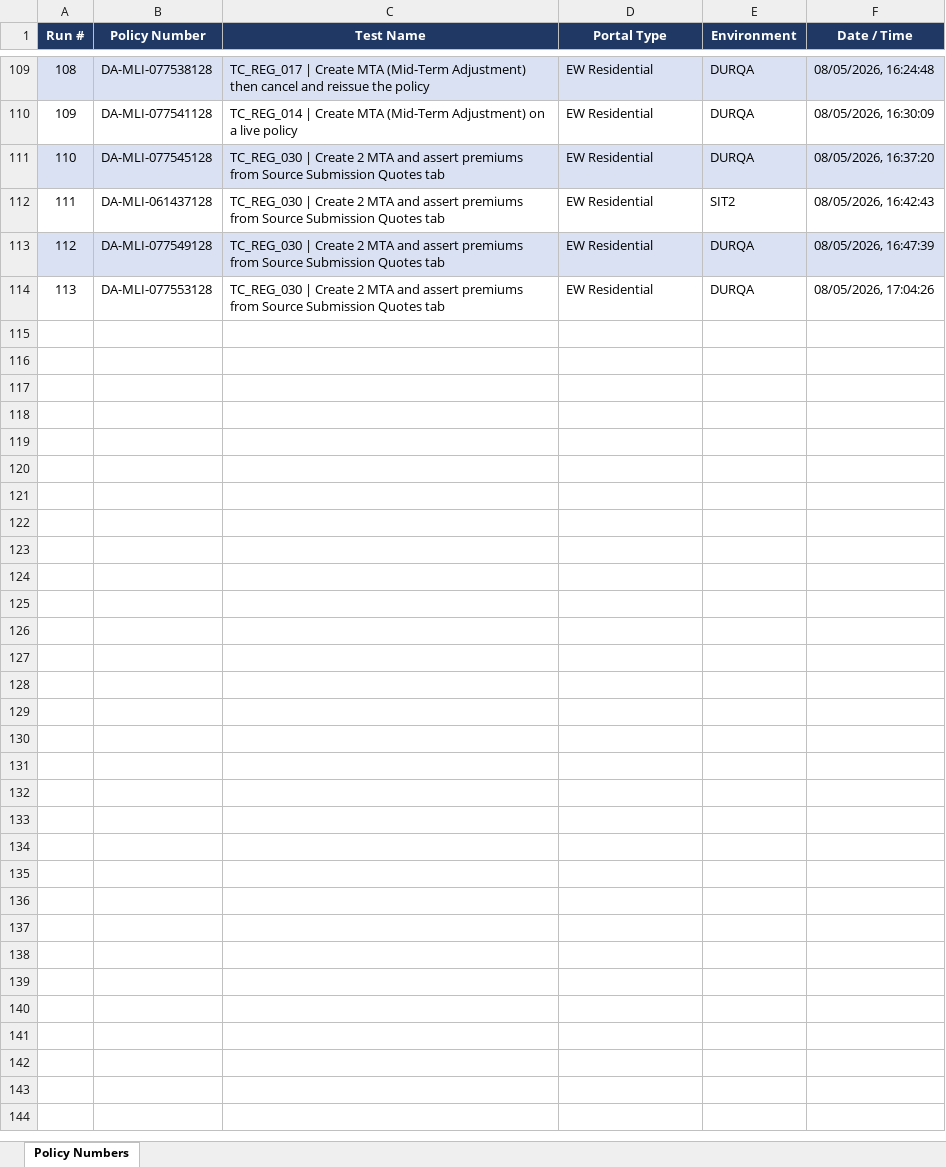
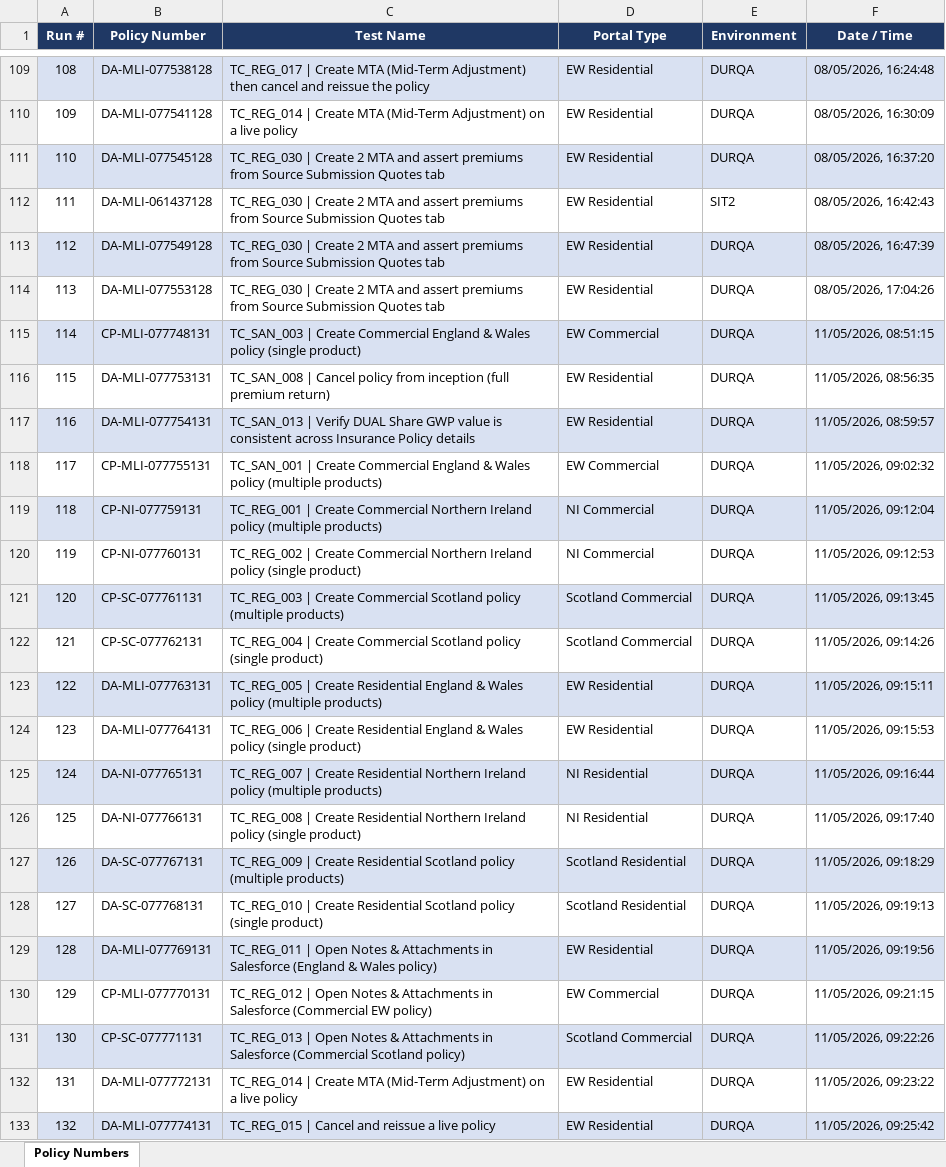
Before and after one commit to smrutirmohanty87/Agentic_Autnomous_AI_FW_MLIS, an Excel workbook: reports/policy-tracker.xlsx, sheet Policy Numbers, drawn as a sheet; only a part is shown, gaps mark what is left out; values as stored, in another font and other column widths than the file's, no borders; the diff covers the shown part only; the diff names each change by its address in the sheet, - before the commit and + after, or states it on an @@ line.

```diff
--- a/reports/policy-tracker.xlsx (sheet Policy Numbers)
+++ b/reports/policy-tracker.xlsx (sheet Policy Numbers)
+row 115: 114 | CP-MLI-077748131 | TC_SAN_003 | Create Commercial England & Wales policy (single product) | EW Commercial | DURQA | 11/05/2026, 08:51:15
+row 116: 115 | DA-MLI-077753131 | TC_SAN_008 | Cancel policy from inception (full premium return) | EW Residential | DURQA | 11/05/2026, 08:56:35
+row 117: 116 | DA-MLI-077754131 | TC_SAN_013 | Verify DUAL Share GWP value is consistent across Insurance Policy details | EW Residential | DURQA | 11/05/2026, 08:59:57
+row 118: 117 | CP-MLI-077755131 | TC_SAN_001 | Create Commercial England & Wales policy (multiple products) | EW Commercial | DURQA | 11/05/2026, 09:02:32
+row 119: 118 | CP-NI-077759131 | TC_REG_001 | Create Commercial Northern Ireland policy (multiple products) | NI Commercial | DURQA | 11/05/2026, 09:12:04
+row 120: 119 | CP-NI-077760131 | TC_REG_002 | Create Commercial Northern Ireland policy (single product) | NI Commercial | DURQA | 11/05/2026, 09:12:53
+row 121: 120 | CP-SC-077761131 | TC_REG_003 | Create Commercial Scotland policy (multiple products) | Scotland Commercial | DURQA | 11/05/2026, 09:13:45
+row 122: 121 | CP-SC-077762131 | TC_REG_004 | Create Commercial Scotland policy (single product) | Scotland Commercial | DURQA | 11/05/2026, 09:14:26
+row 123: 122 | DA-MLI-077763131 | TC_REG_005 | Create Residential England & Wales policy (multiple products) | EW Residential | DURQA | 11/05/2026, 09:15:11
+row 124: 123 | DA-MLI-077764131 | TC_REG_006 | Create Residential England & Wales policy (single product) | EW Residential | DURQA | 11/05/2026, 09:15:53
+row 125: 124 | DA-NI-077765131 | TC_REG_007 | Create Residential Northern Ireland policy (multiple products) | NI Residential | DURQA | 11/05/2026, 09:16:44
+row 126: 125 | DA-NI-077766131 | TC_REG_008 | Create Residential Northern Ireland policy (single product) | NI Residential | DURQA | 11/05/2026, 09:17:40
+row 127: 126 | DA-SC-077767131 | TC_REG_009 | Create Residential Scotland policy (multiple products) | Scotland Residential | DURQA | 11/05/2026, 09:18:29
+row 128: 127 | DA-SC-077768131 | TC_REG_010 | Create Residential Scotland policy (single product) | Scotland Residential | DURQA | 11/05/2026, 09:19:13
+row 129: 128 | DA-MLI-077769131 | TC_REG_011 | Open Notes & Attachments in Salesforce (England & Wales policy) | EW Residential | DURQA | 11/05/2026, 09:19:56
+row 130: 129 | CP-MLI-077770131 | TC_REG_012 | Open Notes & Attachments in Salesforce (Commercial EW policy) | EW Commercial | DURQA | 11/05/2026, 09:21:15
+row 131: 130 | CP-SC-077771131 | TC_REG_013 | Open Notes & Attachments in Salesforce (Commercial Scotland policy) | Scotland Commercial | DURQA | 11/05/2026, 09:22:26
+row 132: 131 | DA-MLI-077772131 | TC_REG_014 | Create MTA (Mid-Term Adjustment) on a live policy | EW Residential | DURQA | 11/05/2026, 09:23:22
+row 133: 132 | DA-MLI-077774131 | TC_REG_015 | Cancel and reissue a live policy | EW Residential | DURQA | 11/05/2026, 09:25:42
```
Also changed, not shown: 101 added rows elsewhere in this sheet, 37 other files.
